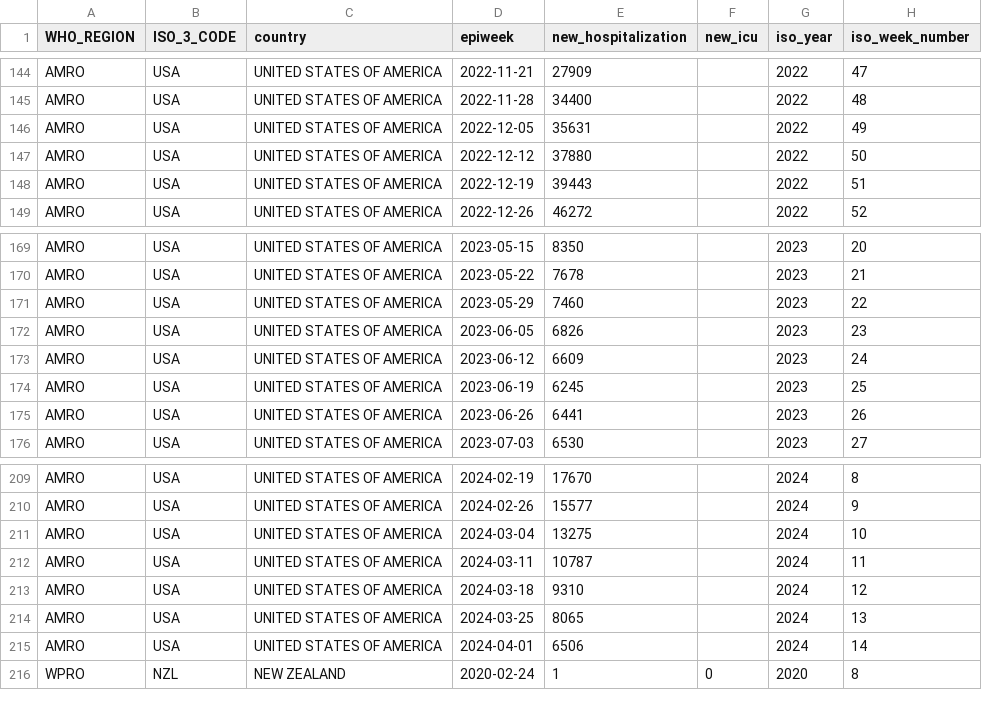
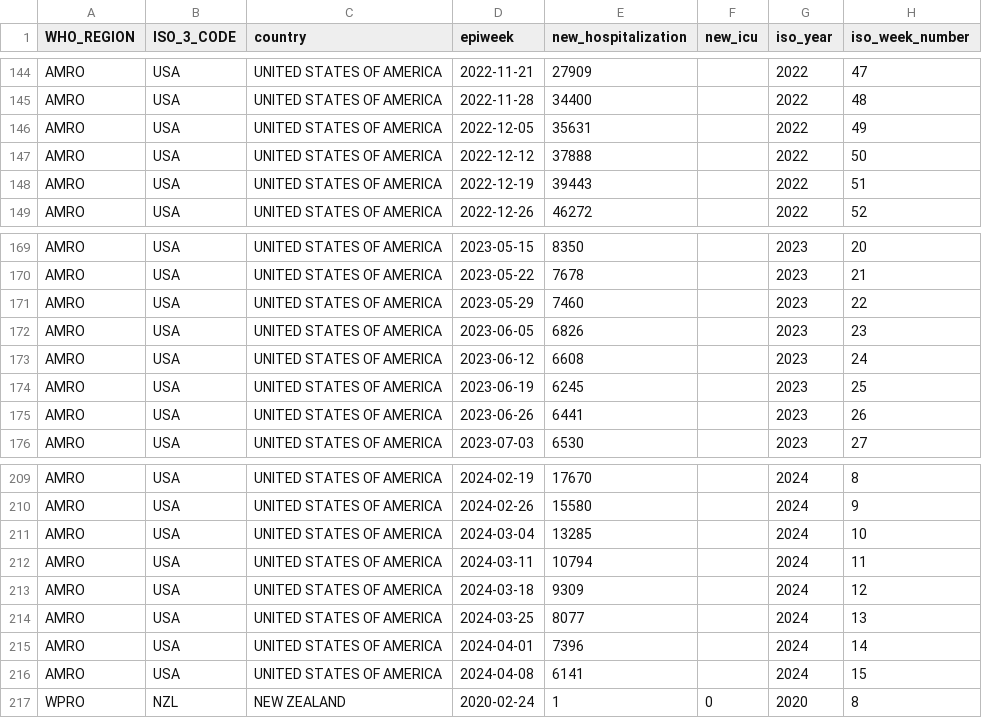
Before and after one commit to whocov/csv_weekly_hosp_icu, a CSV file: data/clean/historical_clean_data.csv, drawn as a sheet; only a part is shown, gaps mark what is left out; the diff covers the shown part only; the diff names each change by its address in the sheet, - before the commit and + after, or states it on an @@ line.

```diff
--- a/data/clean/historical_clean_data.csv
+++ b/data/clean/historical_clean_data.csv
-E147 (new_hospitalization): 37880
+E147 (new_hospitalization): 37888
-E173 (new_hospitalization): 6609
+E173 (new_hospitalization): 6608
-E210 (new_hospitalization): 15577
+E210 (new_hospitalization): 15580
-E211 (new_hospitalization): 13275
+E211 (new_hospitalization): 13285
-E212 (new_hospitalization): 10787
+E212 (new_hospitalization): 10794
-E213 (new_hospitalization): 9310
+E213 (new_hospitalization): 9309
-E214 (new_hospitalization): 8065
+E214 (new_hospitalization): 8077
-E215 (new_hospitalization): 6506
+E215 (new_hospitalization): 7396
+row 216: AMRO | USA | UNITED STATES OF AMERICA | 2024-04-08 | 6141 |  | 2024 | 15
```
Also changed, not shown: 23 edited cells elsewhere in this file.
